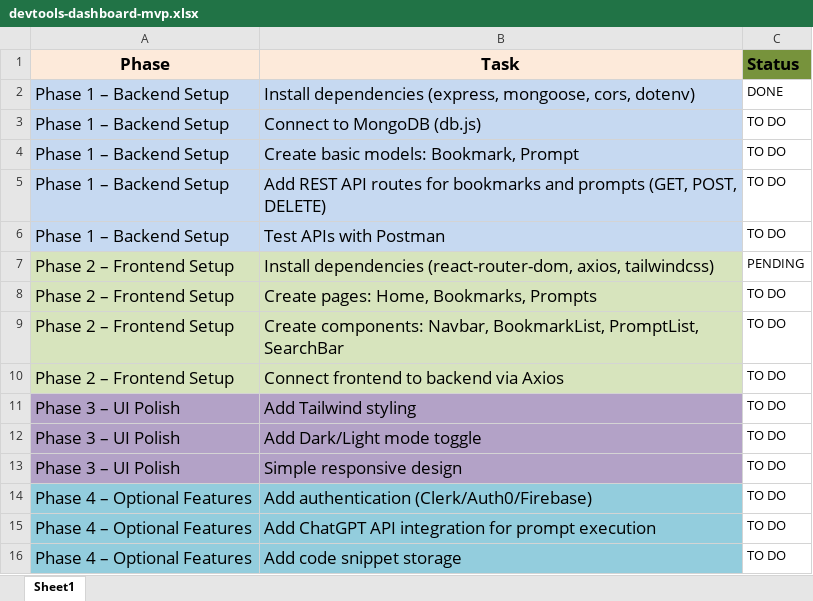
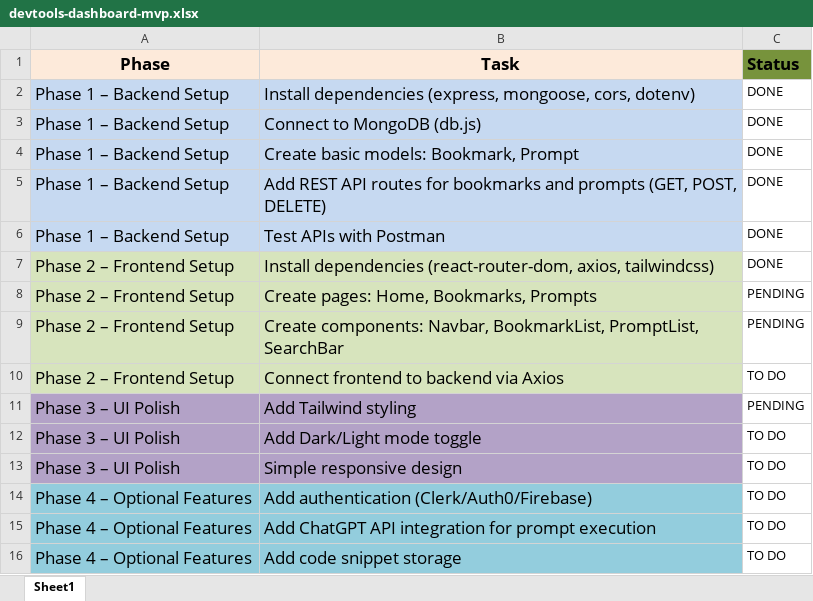
Before and after one commit to fl0rijan/devtools-dashboard, an Excel workbook: devtools-dashboard-mvp.xlsx, sheet Sheet1, drawn as a sheet; values as stored, in another font and other column widths than the file's, no borders; conditional formats not drawn; the diff names each change by its address in the sheet, - before the commit and + after, or states it on an @@ line.

```diff
--- a/devtools-dashboard-mvp.xlsx (sheet Sheet1)
+++ b/devtools-dashboard-mvp.xlsx (sheet Sheet1)
-C3:C6 (Status): TO DO
+C3:C6 (Status): DONE
-C7 (Status): PENDING
+C7 (Status): DONE
-C8:C9 (Status): TO DO
+C8:C9 (Status): PENDING
-C11 (Status): TO DO
+C11 (Status): PENDING
```
Also changed, not shown: 11 other files.
